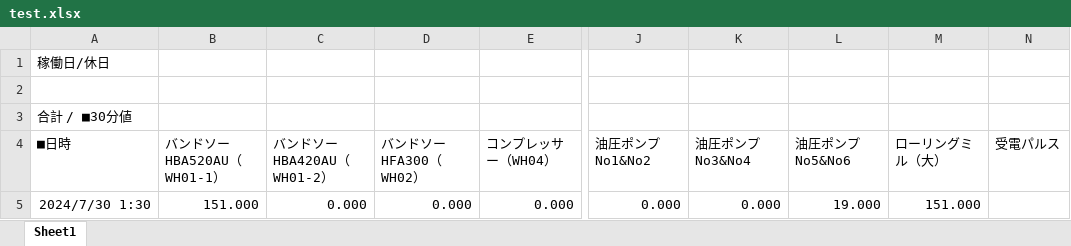
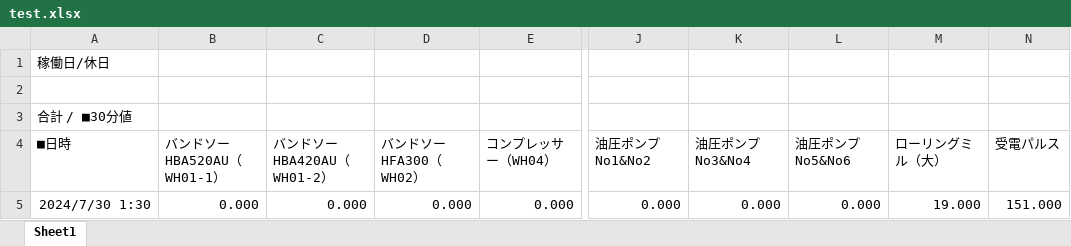
Before and after one commit to Syu-syusan/HADB2csv, an Excel workbook: test.xlsx, sheet Sheet1, drawn as a sheet; only a part is shown, gaps mark what is left out; values as stored, in another font and other column widths than the file's, no borders; the diff names each change by its address in the sheet, - before the commit and + after, or states it on an @@ line.

```diff
--- a/test.xlsx (sheet Sheet1)
+++ b/test.xlsx (sheet Sheet1)
-B5 (バンドソーHBA520AU（WH01-1）): 151.000
+B5 (バンドソーHBA520AU（WH01-1）): 0.000
-L5 (油圧ポンプNo5&No6): 19.000
+L5 (油圧ポンプNo5&No6): 0.000
-M5 (ローリングミル（大）): 151.000
+M5 (ローリングミル（大）): 19.000
-N5 (受電パルス): (empty)
+N5 (受電パルス): 151.000
```
Also changed, not shown: 1 other file.
